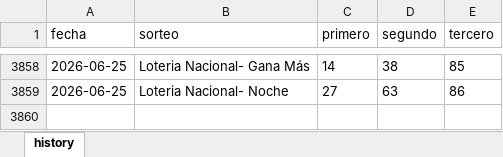
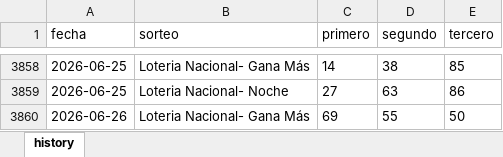
Before and after one commit to carbosota1/COMPARE, an Excel workbook: data/histories/La nacional history.xlsx, sheet history, drawn as a sheet; only a part is shown, gaps mark what is left out; values as stored, in another font and other column widths than the file's, no borders; the diff names each change by its address in the sheet, - before the commit and + after, or states it on an @@ line.

Commit message:
Auto update histories + intraday analysis

```diff
--- a/data/histories/La nacional history.xlsx (sheet history)
+++ b/data/histories/La nacional history.xlsx (sheet history)
+row 3860: 2026-06-26 | Loteria Nacional- Gana Más | 69 | 55 | 50
```
Also changed, not shown: 6 other files.
